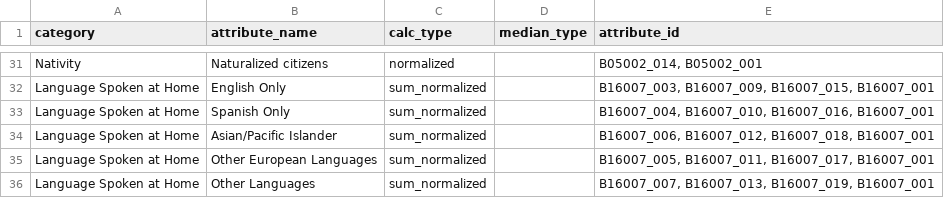
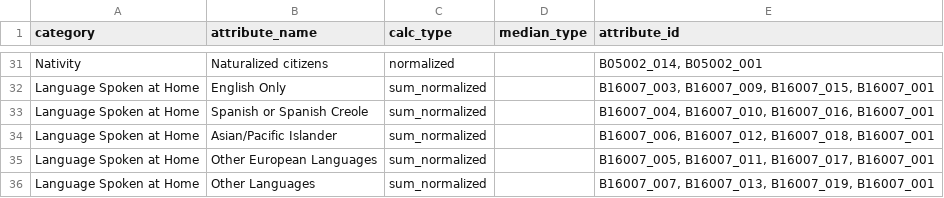
Before and after one commit to sfcpc/san-francisco-neighborhood-profiles, a CSV file: lookup_tables/attribute_lookup_past.csv, drawn as a sheet; only a part is shown, gaps mark what is left out.

Commit message:
Spanish only
Changed 'Spanish only' to 'Spanish or Spanish Creole'

```diff
--- a/lookup_tables/attribute_lookup_past.csv
+++ b/lookup_tables/attribute_lookup_past.csv
@@ -32,3 +32,3 @@ Nativity,Naturalized citizens,normalized,,"B05002_014, B05002_001"
 Language Spoken at Home,English Only,sum_normalized,,"B16007_003, B16007_009, B16007_015, B16007_001"
-Language Spoken at Home,Spanish Only,sum_normalized,,"B16007_004, B16007_010, B16007_016, B16007_001"
+Language Spoken at Home,Spanish or Spanish Creole,sum_normalized,,"B16007_004, B16007_010, B16007_016, B16007_001"
 Language Spoken at Home,Asian/Pacific Islander,sum_normalized,,"B16007_006, B16007_012, B16007_018, B16007_001"
```
